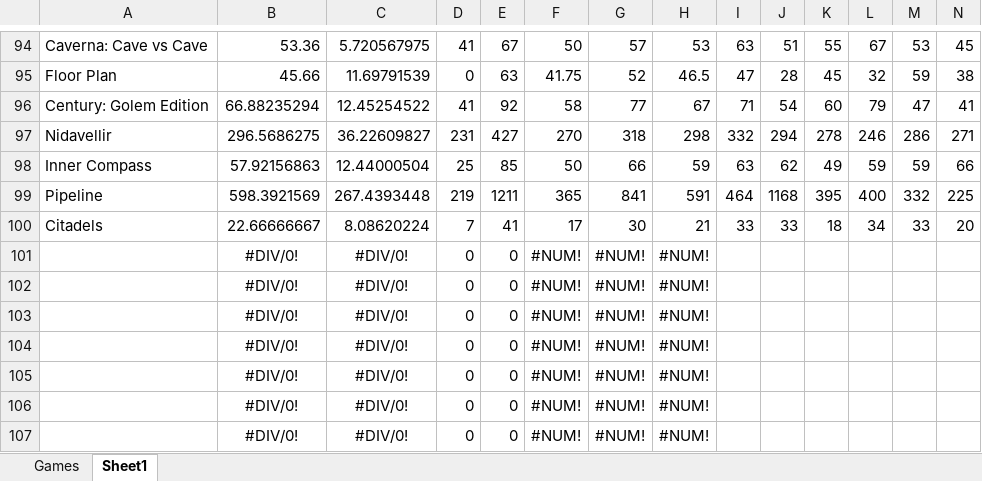
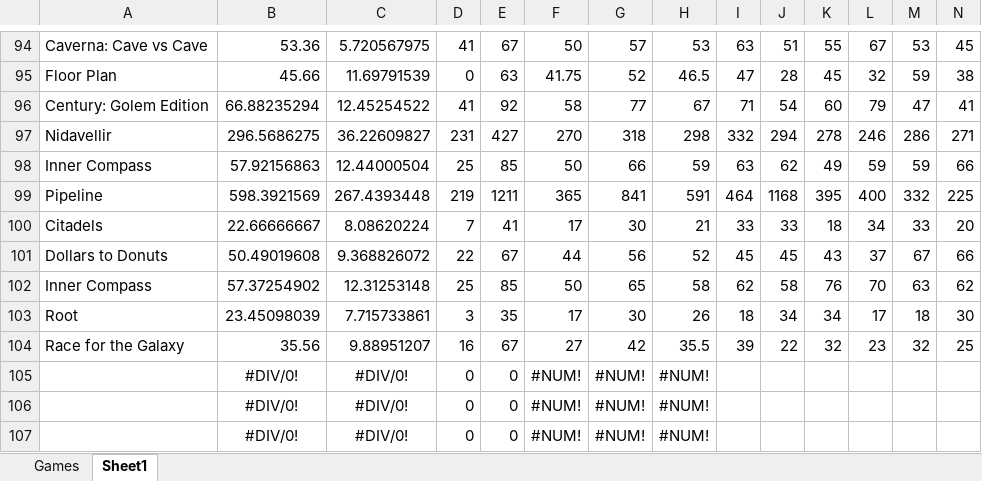
Before and after one commit to PNJaenichen/PNJaenichen.github.io, an Excel workbook: projects/firstTurnData/FirstTurnCombined.xlsx, sheet Sheet1, drawn as a sheet; only a part is shown, gaps mark what is left out; values as stored, in another font and other column widths than the file's, no borders; removed rows and columns are numbered as before the commit, all else as after; rows hold the shown columns only; the diff names each change by its address in the sheet, - before the commit and + after, or states it on an @@ line.

```diff
--- a/projects/firstTurnData/FirstTurnCombined.xlsx (sheet Sheet1)
+++ b/projects/firstTurnData/FirstTurnCombined.xlsx (sheet Sheet1)
-row 101:  | #DIV/0! | #DIV/0! | 0 | 0 | #NUM! | #NUM! | #NUM!
-row 102:  | #DIV/0! | #DIV/0! | 0 | 0 | #NUM! | #NUM! | #NUM!
-row 103:  | #DIV/0! | #DIV/0! | 0 | 0 | #NUM! | #NUM! | #NUM!
-row 104:  | #DIV/0! | #DIV/0! | 0 | 0 | #NUM! | #NUM! | #NUM!
+row 101: Dollars to Donuts | 50.49019608 | 9.368826072 | 22 | 67 | 44 | 56 | 52 | 45 | 45 | 43 | 37 | 67 | 66
+row 102: Inner Compass | 57.37254902 | 12.31253148 | 25 | 85 | 50 | 65 | 58 | 62 | 58 | 76 | 70 | 63 | 62
+row 103: Root | 23.45098039 | 7.715733861 | 3 | 35 | 17 | 30 | 26 | 18 | 34 | 34 | 17 | 18 | 30
+row 104: Race for the Galaxy | 35.56 | 9.88951207 | 16 | 67 | 27 | 42 | 35.5 | 39 | 22 | 32 | 23 | 32 | 25
```
Also changed, not shown: sheet Games, 1 other file.
